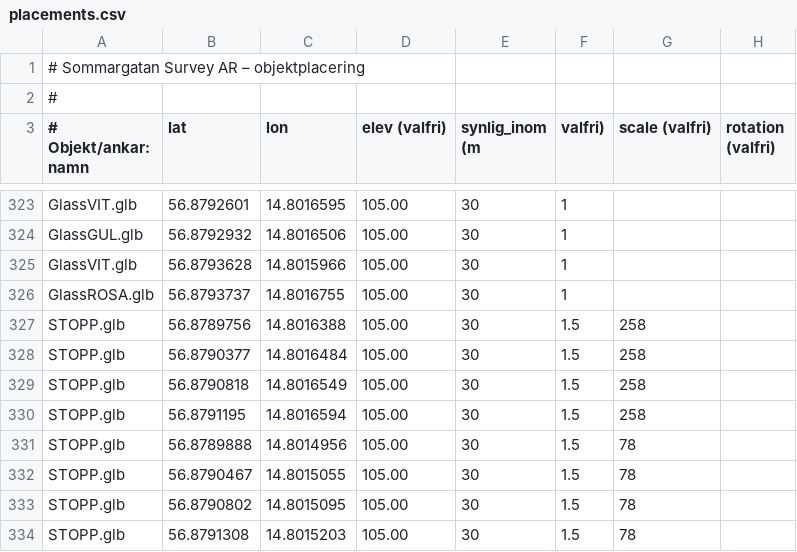
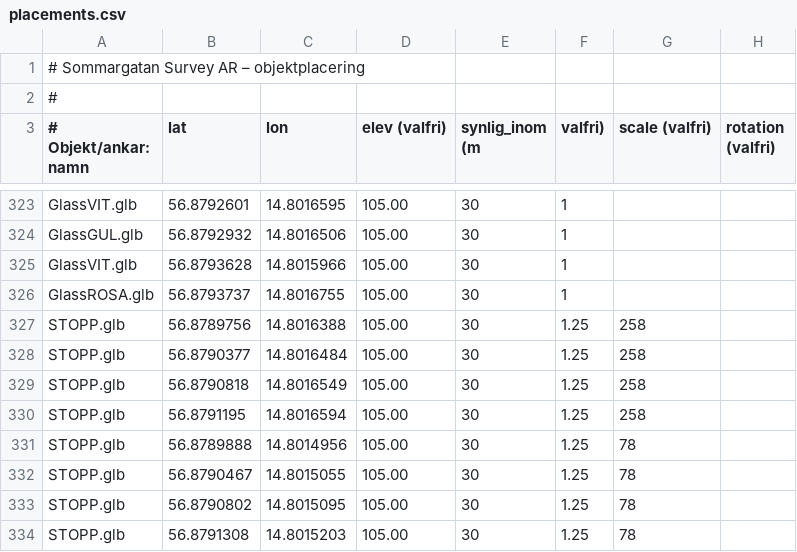
Before and after one commit to henkegyllen/Sommargata, a CSV file: assets/placements.csv, drawn as a sheet; only a part is shown, gaps mark what is left out.

Commit message:
Update placements.csv

```diff
--- a/assets/placements.csv
+++ b/assets/placements.csv
@@ -326,9 +326,9 @@ GlassVIT.glb,56.8793628,14.8015966,105.00,30,1
 GlassROSA.glb,56.8793737,14.8016755,105.00,30,1
-STOPP.glb,56.8789756,14.8016388,105.00,30,1.5,258
-STOPP.glb,56.8790377,14.8016484,105.00,30,1.5,258
-STOPP.glb,56.8790818,14.8016549,105.00,30,1.5,258
-STOPP.glb,56.8791195,14.8016594,105.00,30,1.5,258
-STOPP.glb,56.8789888,14.8014956,105.00,30,1.5,78
-STOPP.glb,56.8790467,14.8015055,105.00,30,1.5,78
-STOPP.glb,56.8790802,14.8015095,105.00,30,1.5,78
-STOPP.glb,56.8791308,14.8015203,105.00,30,1.5,78
+STOPP.glb,56.8789756,14.8016388,105.00,30,1.25,258
+STOPP.glb,56.8790377,14.8016484,105.00,30,1.25,258
+STOPP.glb,56.8790818,14.8016549,105.00,30,1.25,258
+STOPP.glb,56.8791195,14.8016594,105.00,30,1.25,258
+STOPP.glb,56.8789888,14.8014956,105.00,30,1.25,78
+STOPP.glb,56.8790467,14.8015055,105.00,30,1.25,78
+STOPP.glb,56.8790802,14.8015095,105.00,30,1.25,78
+STOPP.glb,56.8791308,14.8015203,105.00,30,1.25,78
```
